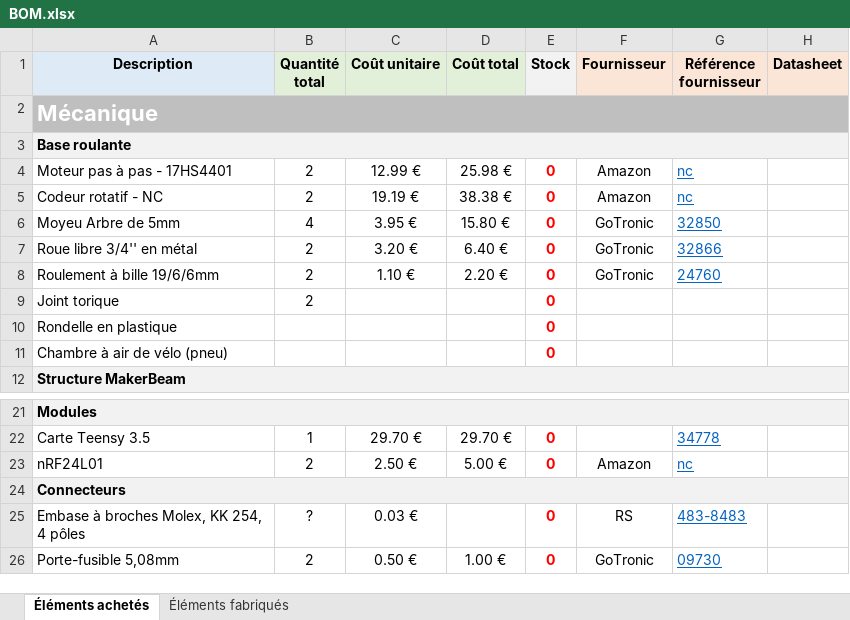
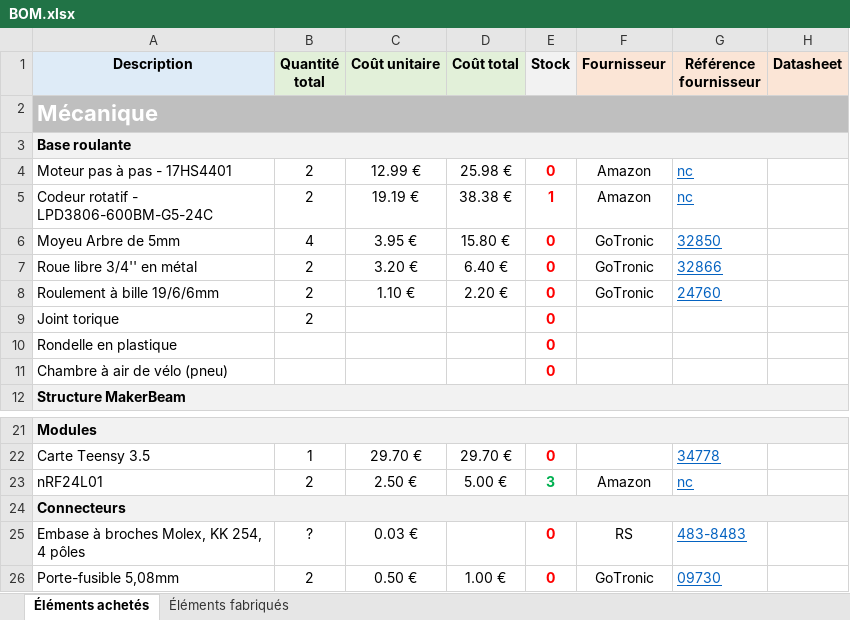
Before and after one commit to Nanaud7/my_robot, an Excel workbook: BOM.xlsx, sheet Éléments achetés, drawn as a sheet; only a part is shown, gaps mark what is left out; values as stored, in another font and other column widths than the file's, no borders; the diff names each change by its address in the sheet, - before the commit and + after, or states it on an @@ line.

```diff
--- a/BOM.xlsx (sheet Éléments achetés)
+++ b/BOM.xlsx (sheet Éléments achetés)
-A5 (Description): Codeur rotatif - NC
+A5 (Description): Codeur rotatif - LPD3806-600BM-G5-24C
-E5 (Stock): 0
+E5 (Stock): 1
-E23 (Stock): 0
+E23 (Stock): 3
-E23 text colour: #FF0000
+E23 text colour: #00B050
```
Also changed, not shown: 8 other files.
